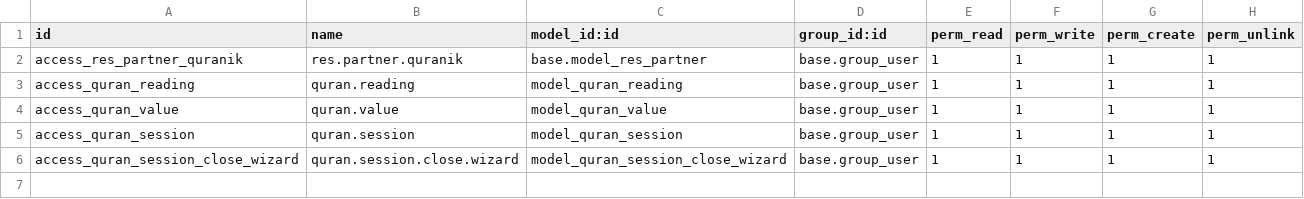
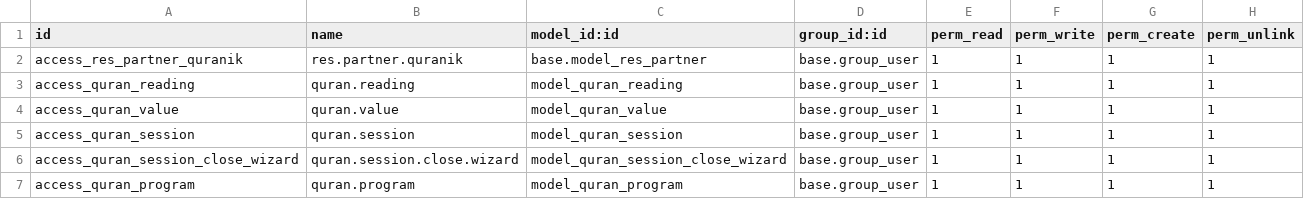
Before and after one commit to sarrasakouhipro/Quranik, a CSV file: quranik_management/security/ir.model.access.csv, drawn as a sheet; the diff names each change by its address in the sheet, - before the commit and + after, or states it on an @@ line.

Commit message:
Update ir.model.access.csv

```diff
--- a/quranik_management/security/ir.model.access.csv
+++ b/quranik_management/security/ir.model.access.csv
+row 7: access_quran_program | quran.program | model_quran_program | base.group_user | 1 | 1 | 1 | 1
```
